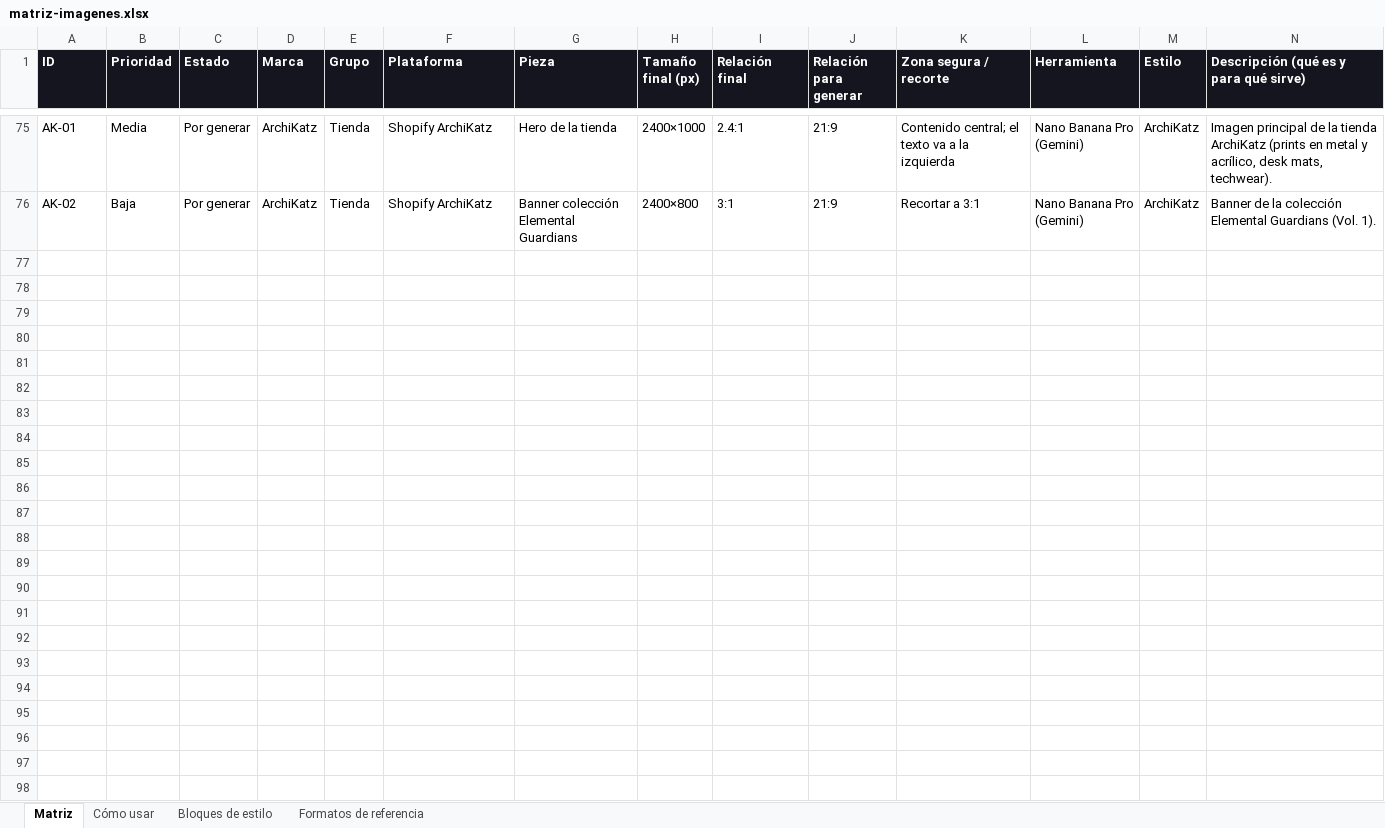
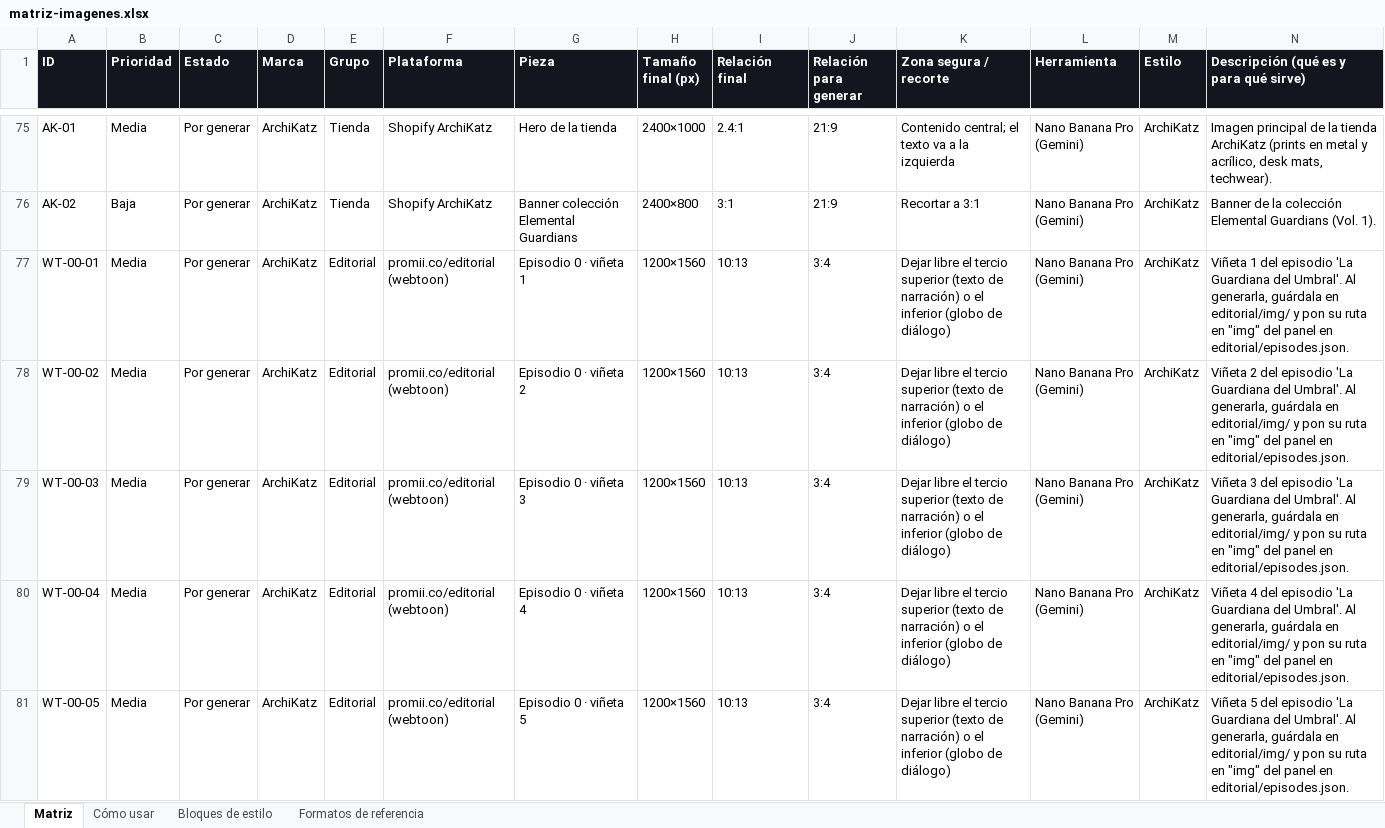
Before and after one commit to Archikatz/promii-site, an Excel workbook: docs/imagenes/matriz-imagenes.xlsx, sheet Matriz, drawn as a sheet; only a part is shown, gaps mark what is left out; values as stored, in another font and other column widths than the file's, no borders; rows hold the shown columns only; the diff covers the shown part only; the diff names each change by its address in the sheet, - before the commit and + after, or states it on an @@ line.

```diff
--- a/docs/imagenes/matriz-imagenes.xlsx (sheet Matriz)
+++ b/docs/imagenes/matriz-imagenes.xlsx (sheet Matriz)
+row 77: WT-00-01 | Media | Por generar | ArchiKatz | Editorial | promii.co/editorial (webtoon) | Episodio 0 · viñeta 1 | 1200×1560 | 10:13 | 3:4 | Dejar libre el tercio superior (texto de narración) o el inferior (globo de diálogo) | Nano Banana Pro (Gemini) | ArchiKatz | Viñeta 1 del episodio 'La Guardiana del Umbral'. Al generarla, guárdala en editorial/img/ y pon su ruta en "img" del panel en editorial/episodes.json.
+row 78: WT-00-02 | Media | Por generar | ArchiKatz | Editorial | promii.co/editorial (webtoon) | Episodio 0 · viñeta 2 | 1200×1560 | 10:13 | 3:4 | Dejar libre el tercio superior (texto de narración) o el inferior (globo de diálogo) | Nano Banana Pro (Gemini) | ArchiKatz | Viñeta 2 del episodio 'La Guardiana del Umbral'. Al generarla, guárdala en editorial/img/ y pon su ruta en "img" del panel en editorial/episodes.json.
+row 79: WT-00-03 | Media | Por generar | ArchiKatz | Editorial | promii.co/editorial (webtoon) | Episodio 0 · viñeta 3 | 1200×1560 | 10:13 | 3:4 | Dejar libre el tercio superior (texto de narración) o el inferior (globo de diálogo) | Nano Banana Pro (Gemini) | ArchiKatz | Viñeta 3 del episodio 'La Guardiana del Umbral'. Al generarla, guárdala en editorial/img/ y pon su ruta en "img" del panel en editorial/episodes.json.
+row 80: WT-00-04 | Media | Por generar | ArchiKatz | Editorial | promii.co/editorial (webtoon) | Episodio 0 · viñeta 4 | 1200×1560 | 10:13 | 3:4 | Dejar libre el tercio superior (texto de narración) o el inferior (globo de diálogo) | Nano Banana Pro (Gemini) | ArchiKatz | Viñeta 4 del episodio 'La Guardiana del Umbral'. Al generarla, guárdala en editorial/img/ y pon su ruta en "img" del panel en editorial/episodes.json.
+row 81: WT-00-05 | Media | Por generar | ArchiKatz | Editorial | promii.co/editorial (webtoon) | Episodio 0 · viñeta 5 | 1200×1560 | 10:13 | 3:4 | Dejar libre el tercio superior (texto de narración) o el inferior (globo de diálogo) | Nano Banana Pro (Gemini) | ArchiKatz | Viñeta 5 del episodio 'La Guardiana del Umbral'. Al generarla, guárdala en editorial/img/ y pon su ruta en "img" del panel en editorial/episodes.json.
```
Also changed, not shown: 4 added rows elsewhere in this sheet, 12 other files.
